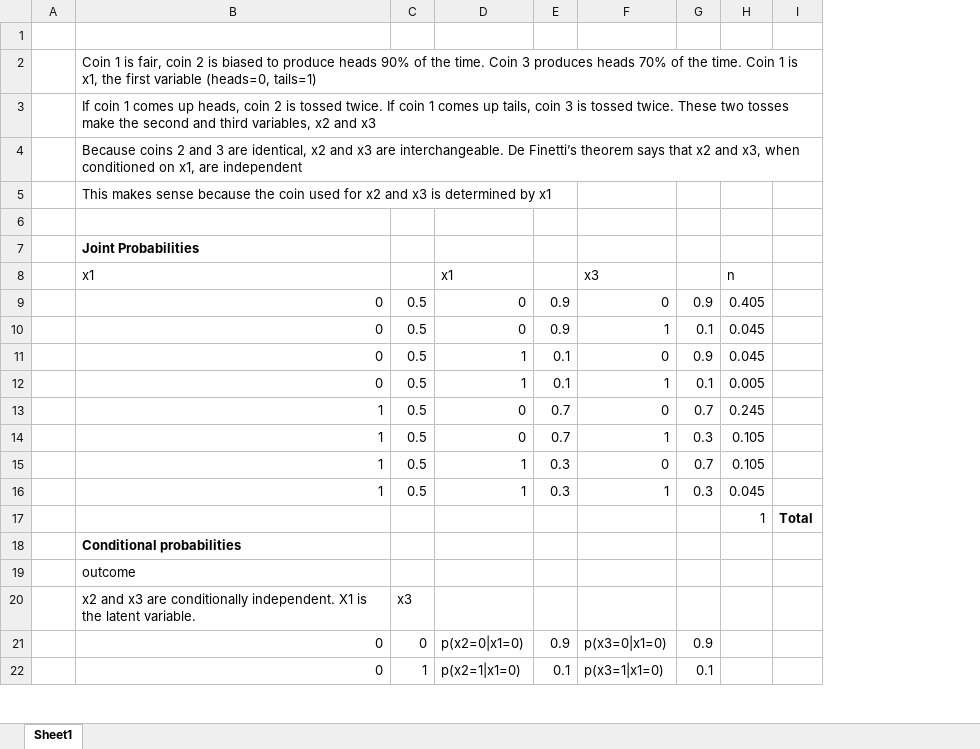
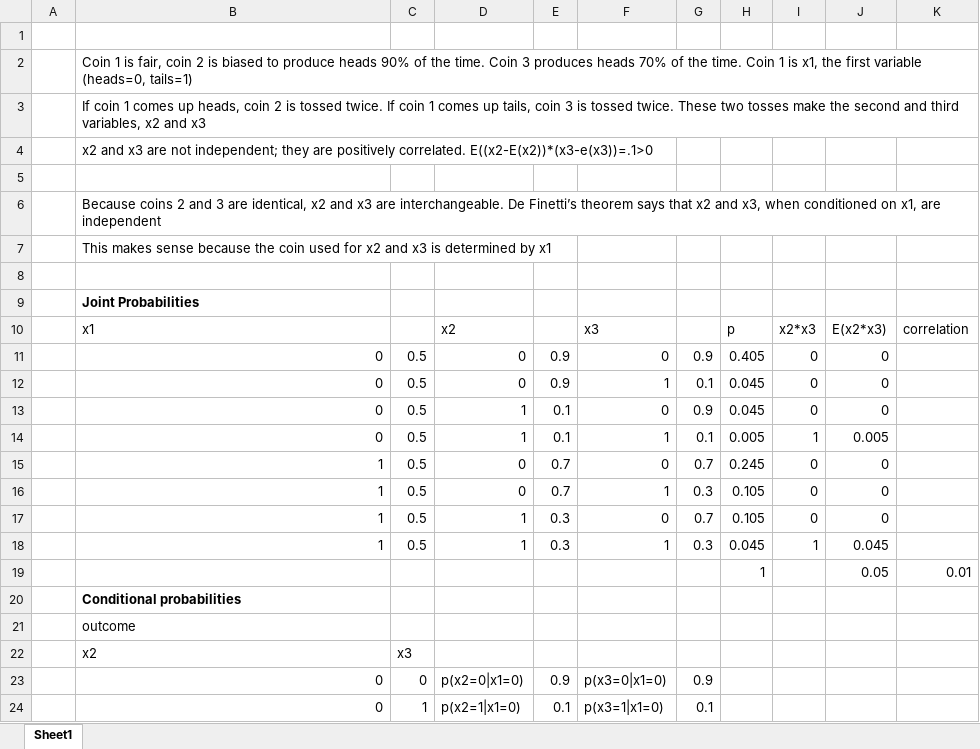
Before and after one commit to anna-naden/linear-dirichlet-event, an Excel workbook: Definettis theorem.xlsx, sheet Sheet1, drawn as a sheet; only a part is shown; values as stored, in another font and other column widths than the file's, no borders; removed rows and columns are numbered as before the commit, all else as after; the diff names each change by its address in the sheet, - before the commit and + after, or states it on an @@ line.

Commit message:
Add files via upload

```diff
--- a/Definettis theorem.xlsx (sheet Sheet1)
+++ b/Definettis theorem.xlsx (sheet Sheet1)
-column I, row 17: Total
+column I, rows 10-18: x2*x3 | 0 | 0 | 0 | 1 | 0 | 0 | 0 | 1
+column J, rows 10-19: E(x2*x3) | 0 | 0 | 0 | 0.005 | 0 | 0 | 0 | 0.045 | 0.05
+column K, rows 10-19: correlation |  |  |  |  |  |  |  |  | 0.01
+row 4:  | x2 and x3 are not independent; they are positively correlated. E((x2-E(x2))*(x3-e(x3))=.1>0
+row 5: (empty)
-D10: x1
+D10: x2
-H10: n
+H10: p
-B22: x2 and x3 are conditionally independent. X1 is the latent variable.
+B22: x2
```
Also changed, not shown: formulas that keep their value.
